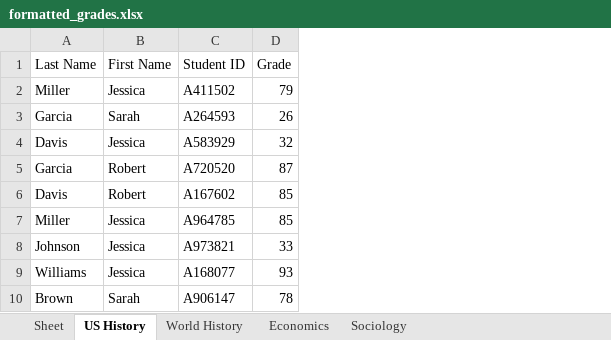
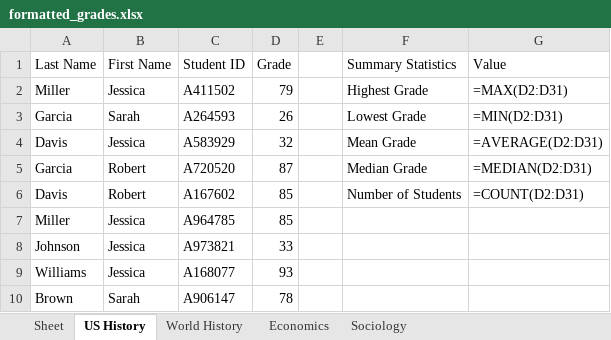
Before and after one commit to karlieward/Excel-Grade-Summary, an Excel workbook: formatted_grades.xlsx, sheet US History, drawn as a sheet; only a part is shown; values as stored, in another font and other column widths than the file's, no borders; formulas without a stored value are shown as written; the diff names each change by its address in the sheet, - before the commit and + after, or states it on an @@ line.

Commit message:
Filter
Updates on number calculations and filters

```diff
--- a/formatted_grades.xlsx (sheet US History)
+++ b/formatted_grades.xlsx (sheet US History)
+column E, empty
+column F (Summary Statistics), rows 2-6: Highest Grade | Lowest Grade | Mean Grade | Median Grade | Number of Students
+column G (Value), rows 2-6: =MAX(D2:D31) | =MIN(D2:D31) | =AVERAGE(D2:D31) | =MEDIAN(D2:D31) | =COUNT(D2:D31)
```
Also changed, not shown: sheet World History, sheet Economics, sheet Sociology, 3 other files.
